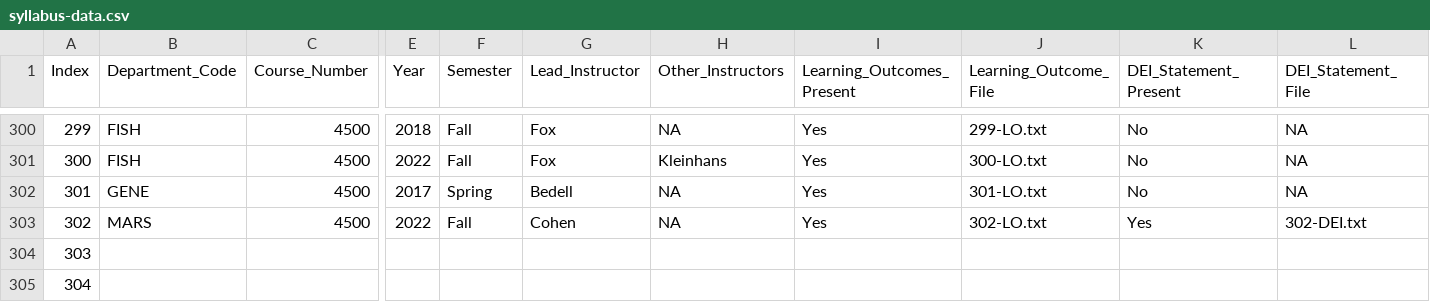
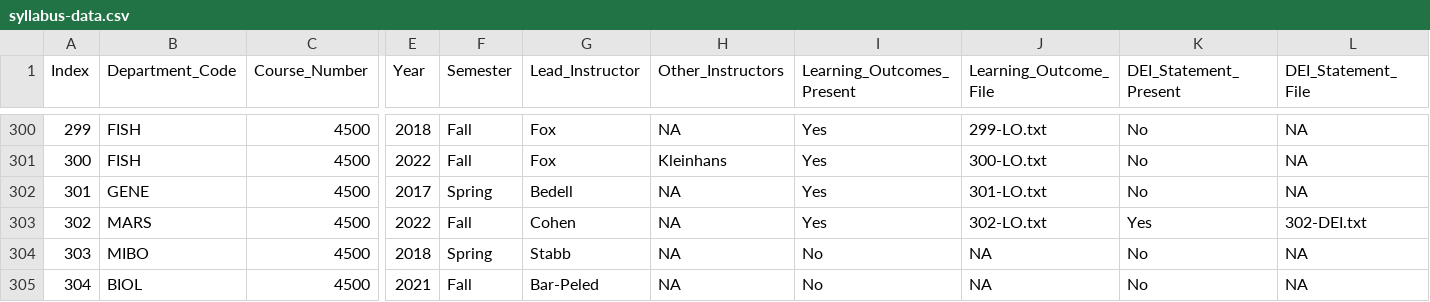
Before and after one commit to MajewskaLab/syllabus-review-project, a CSV file: syllabus-data.csv, drawn as a sheet; only a part is shown, gaps mark what is left out; the diff covers the shown part only; the diff names each change by its address in the sheet, - before the commit and + after, or states it on an @@ line.

```diff
--- a/syllabus-data.csv
+++ b/syllabus-data.csv
-B304 (Department_Code): (empty)
+B304 (Department_Code): MIBO
-C304:C305 (Course_Number): (empty)
+C304:C305 (Course_Number): 4500
-E304 (Year): (empty)
+E304 (Year): 2018
-F304 (Semester): (empty)
+F304 (Semester): Spring
-G304 (Lead_Instructor): (empty)
+G304 (Lead_Instructor): Stabb
-H304:H305 (Other_Instructors): (empty)
+H304:H305 (Other_Instructors): NA
-I304:I305 (Learning_Outcomes_Present): (empty)
+I304:I305 (Learning_Outcomes_Present): No
-J304:J305 (Learning_Outcome_File): (empty)
+J304:J305 (Learning_Outcome_File): NA
-K304:K305 (DEI_Statement_Present): (empty)
+K304:K305 (DEI_Statement_Present): No
-L304:L305 (DEI_Statement_File): (empty)
+L304:L305 (DEI_Statement_File): NA
-B305 (Department_Code): (empty)
+B305 (Department_Code): BIOL
-E305 (Year): (empty)
+E305 (Year): 2021
-F305 (Semester): (empty)
+F305 (Semester): Fall
-G305 (Lead_Instructor): (empty)
+G305 (Lead_Instructor): Bar-Peled
```
Also changed, not shown: 6 added rows, 6 removed rows and 37 edited cells elsewhere in this file, 29 other files.
